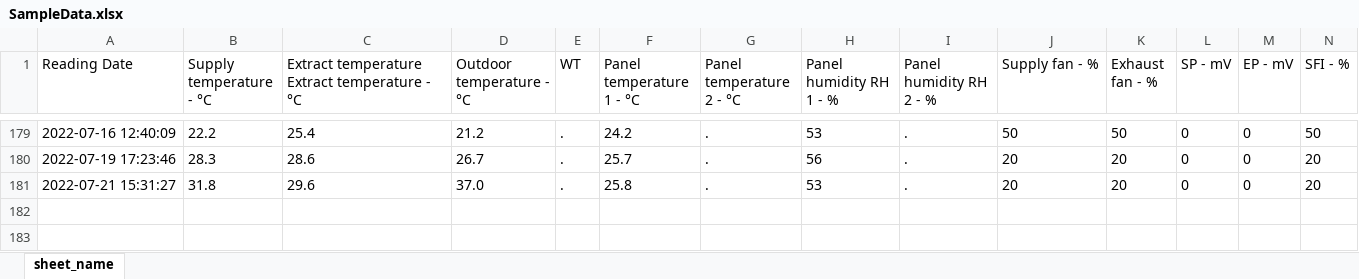
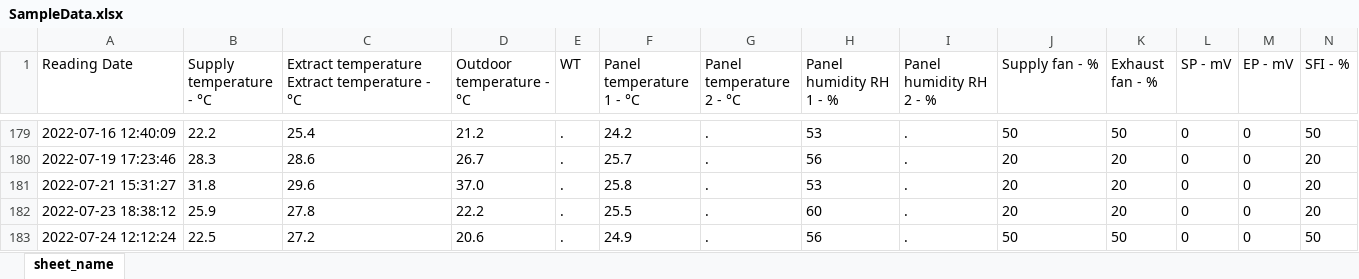
Before and after one commit to ValmeI/Komfovent_Ventilation, an Excel workbook: SampleData.xlsx, sheet sheet_name, drawn as a sheet; only a part is shown, gaps mark what is left out; values as stored, in another font and other column widths than the file's, no borders; rows hold the shown columns only; the diff names each change by its address in the sheet, - before the commit and + after, or states it on an @@ line.

Commit message:
min changes

```diff
--- a/SampleData.xlsx (sheet sheet_name)
+++ b/SampleData.xlsx (sheet sheet_name)
+row 182: 2022-07-23 18:38:12 | 25.9 | 27.8 | 22.2 | . | 25.5 | . | 60 | . | 20 | 20 | 0 | 0 | 20
+row 183: 2022-07-24 12:12:24 | 22.5 | 27.2 | 20.6 | . | 24.9 | . | 56 | . | 50 | 50 | 0 | 0 | 50
```
